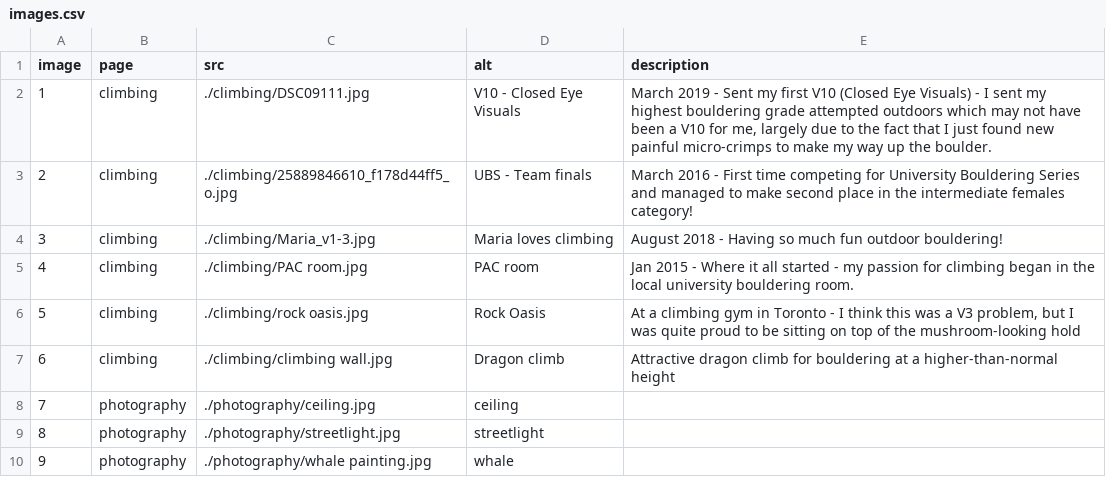
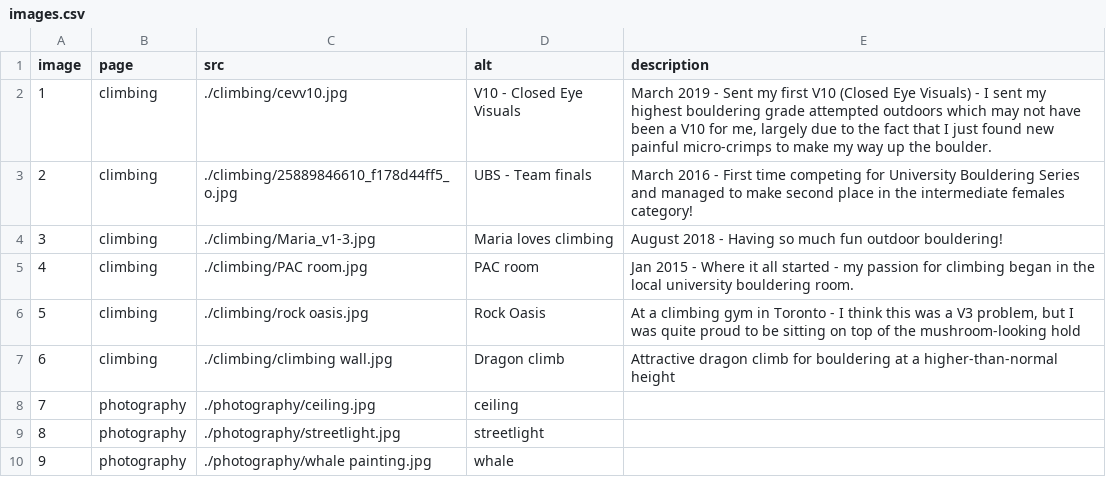
Before and after one commit to mariacheng/mariacheng.github.io, a CSV file: images.csv, drawn as a sheet.

```diff
--- a/images.csv
+++ b/images.csv
@@ -1,3 +1,3 @@
 image,page,src,alt,description
-1,climbing,./climbing/DSC09111.jpg,V10 - Closed Eye Visuals,"March 2019 - Sent my first V10 (Closed Eye Visuals) - I sent my highest bouldering grade attempted outdoors which may not have been a V10 for me, largely due to the fact that I just found new painful micro-crimps to make my way up the boulder."
+1,climbing,./climbing/cevv10.jpg,V10 - Closed Eye Visuals,"March 2019 - Sent my first V10 (Closed Eye Visuals) - I sent my highest bouldering grade attempted outdoors which may not have been a V10 for me, largely due to the fact that I just found new painful micro-crimps to make my way up the boulder."
 2,climbing,./climbing/25889846610_f178d44ff5_o.jpg,UBS - Team finals,March 2016 - First time competing for University Bouldering Series and managed to make second place in the intermediate females category!
```
Also changed, not shown: 1 other file.
